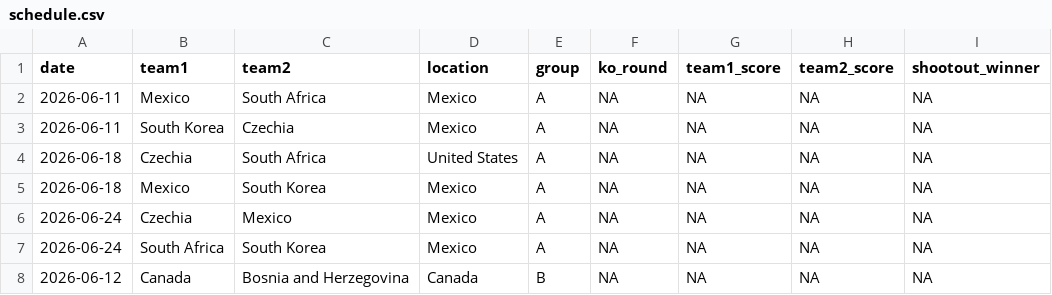
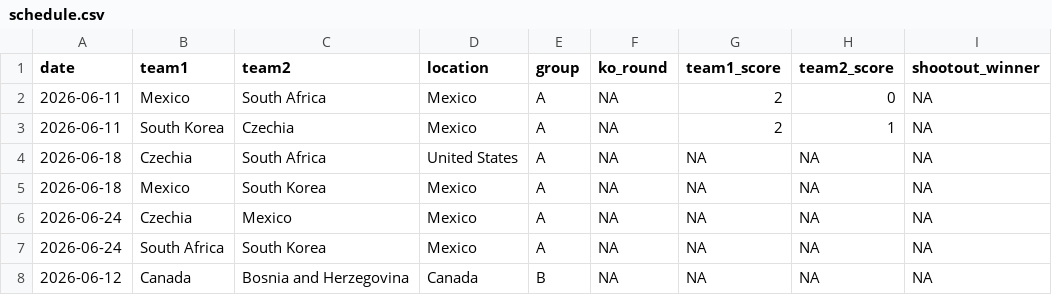
Before and after one commit to lbenz730/world_cup_2026, a CSV file: data/schedule.csv, drawn as a sheet; only a part is shown.

```diff
--- a/data/schedule.csv
+++ b/data/schedule.csv
@@ -1,4 +1,4 @@
 date,team1,team2,location,group,ko_round,team1_score,team2_score,shootout_winner
-2026-06-11,Mexico,South Africa,Mexico,A,NA,NA,NA,NA
-2026-06-11,South Korea,Czechia,Mexico,A,NA,NA,NA,NA
+2026-06-11,Mexico,South Africa,Mexico,A,NA,2,0,NA
+2026-06-11,South Korea,Czechia,Mexico,A,NA,2,1,NA
 2026-06-18,Czechia,South Africa,United States,A,NA,NA,NA,NA
```
Also changed, not shown: 30 other files.
